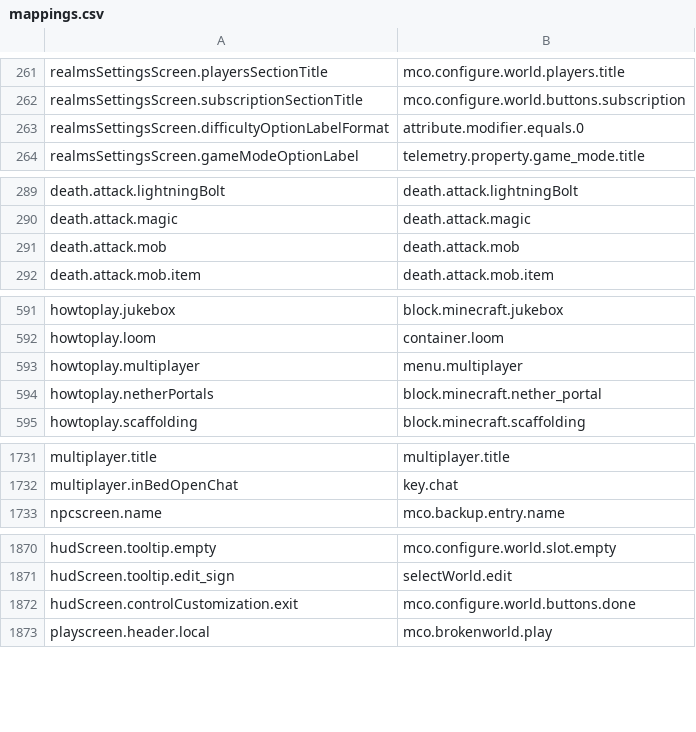
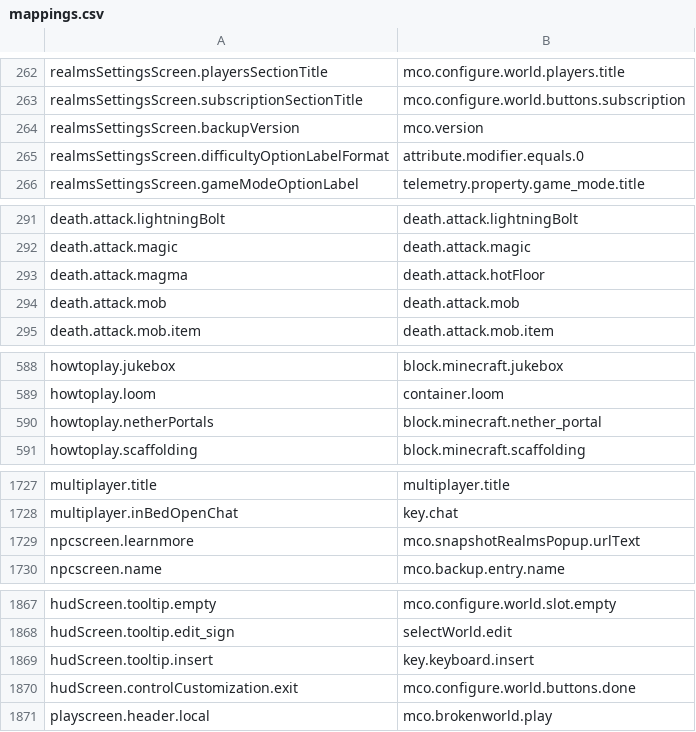
Before and after one commit to Madis0/mc-language-porter, a CSV file: mappings.csv, drawn as a sheet; only a part is shown, gaps mark what is left out; removed rows and columns are numbered as before the commit, all else as after; the diff covers the shown part only; the diff names each change by its address in the sheet, - before the commit and + after, or states it on an @@ line.

Commit message:
Preview 1.20.60.20/snapshot 23w46a

```diff
--- a/mappings.csv
+++ b/mappings.csv
+row 264: realmsSettingsScreen.backupVersion | mco.version
+row 293: death.attack.magma | death.attack.hotFloor
-row 593: howtoplay.multiplayer | menu.multiplayer
+row 1729: npcscreen.learnmore | mco.snapshotRealmsPopup.urlText
+row 1869: hudScreen.tooltip.insert | key.keyboard.insert
```
Also changed, not shown: 12 added rows and 75 removed rows elsewhere in this file, 1 other file.
